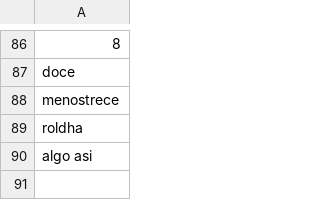
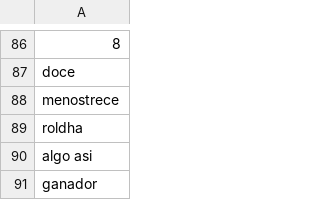
Before and after one commit to FanboyxD/-Proyecto-1, a CSV file: Usuarios.csv, drawn as a sheet; only a part is shown, gaps mark what is left out.

```diff
--- a/Usuarios.csv
+++ b/Usuarios.csv
@@ -90 +90,2 @@ roldha
 algo asi
+ganador
```
Also changed, not shown: 1 other file.
